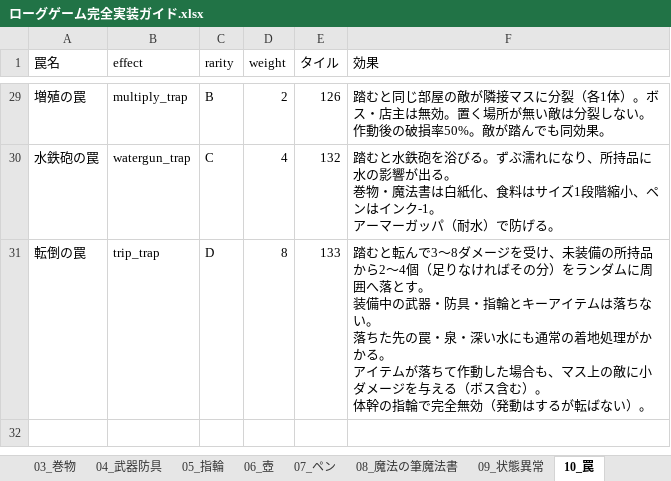
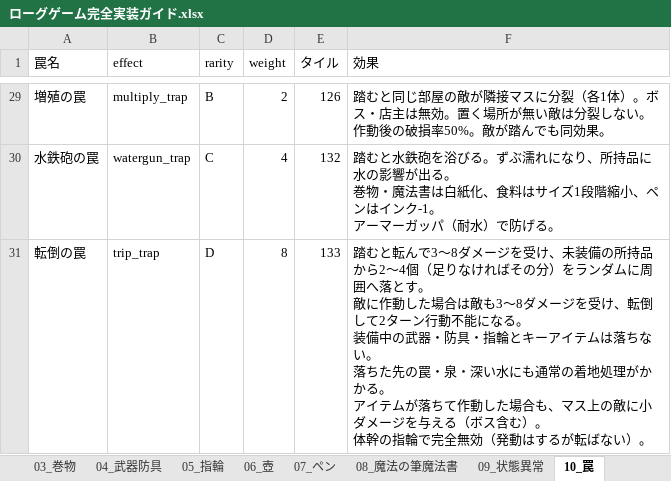
Before and after one commit to akechiment-commits/Rogue, an Excel workbook: ローグゲーム完全実装ガイド.xlsx, sheet 10_罠, drawn as a sheet; only a part is shown, gaps mark what is left out; values as stored, in another font and other column widths than the file's, no borders; ↵ is a line break in a cell; the diff names each change by its address in the sheet, - before the commit and + after, or states it on an @@ line.

```diff
--- a/ローグゲーム完全実装ガイド.xlsx (sheet 10_罠)
+++ b/ローグゲーム完全実装ガイド.xlsx (sheet 10_罠)
-F31 (効果): …とす。 ↵ 装備中の…
+F31 (効果): …とす。 ↵ 敵に作動した場合は敵も3～8ダメージを受け、転倒して2ターン行動不能になる。 ↵ 装備中の…
```
Also changed, not shown: sheet 14_大箱, sheet 11_モンスター, 7 other files.
